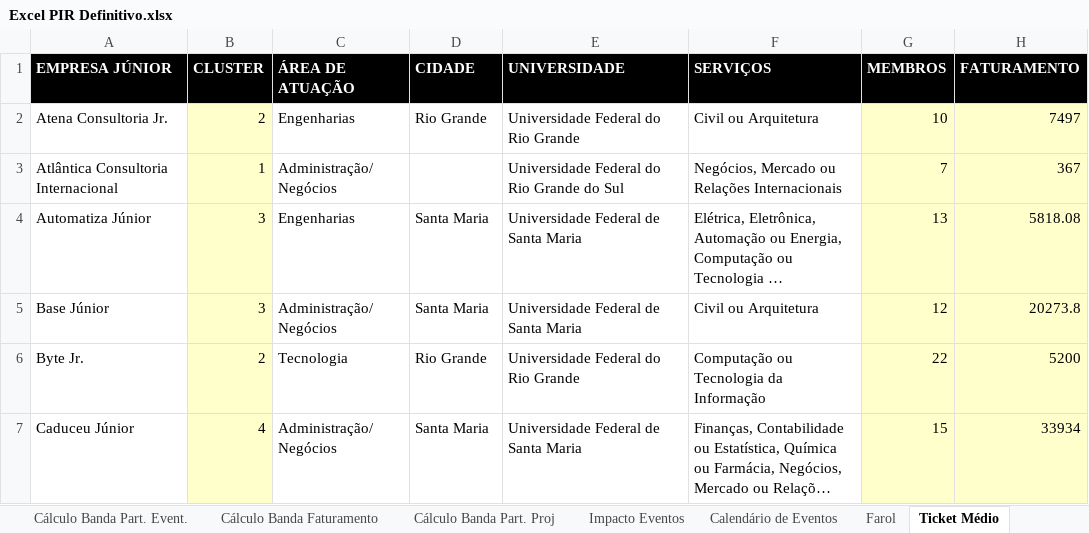
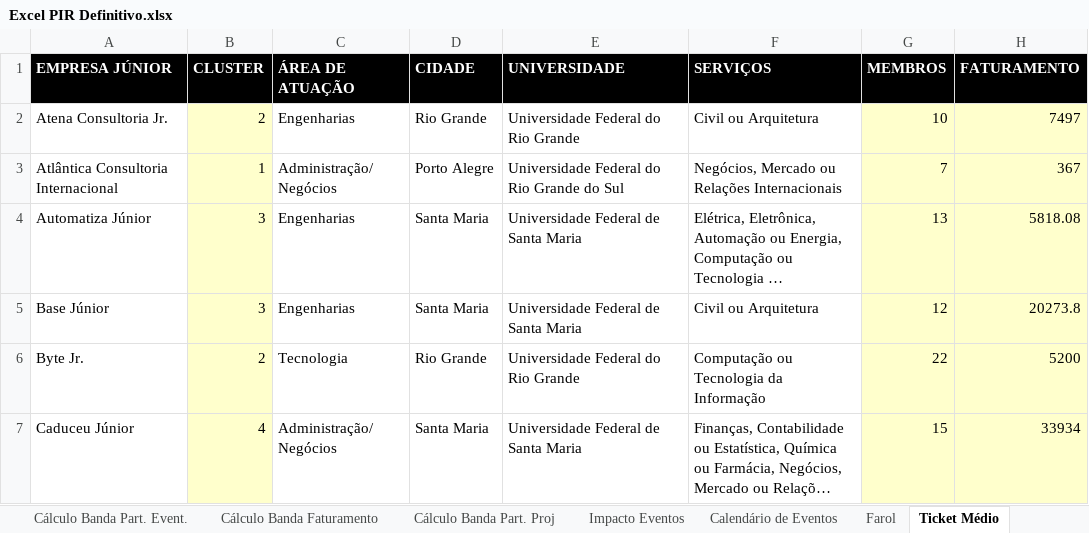
Before and after one commit to ricardorohrs/FejersBI, an Excel workbook: Excel PIR Definitivo.xlsx, sheet Ticket Médio, drawn as a sheet; only a part is shown; long unchanged cells end in …; values as stored, in another font and other column widths than the file's, no borders; the diff covers the shown part only; the diff names each change by its address in the sheet, - before the commit and + after, or states it on an @@ line.

```diff
--- a/Excel PIR Definitivo.xlsx (sheet Ticket Médio)
+++ b/Excel PIR Definitivo.xlsx (sheet Ticket Médio)
-D3 (CIDADE): (empty)
+D3 (CIDADE): Porto Alegre
-C5 (ÁREA DE ATUAÇÃO): Administração/ Negócios
+C5 (ÁREA DE ATUAÇÃO): Engenharias
```
Also changed, not shown: 36 edited cells and cell formats elsewhere in this sheet, 1 other file.
